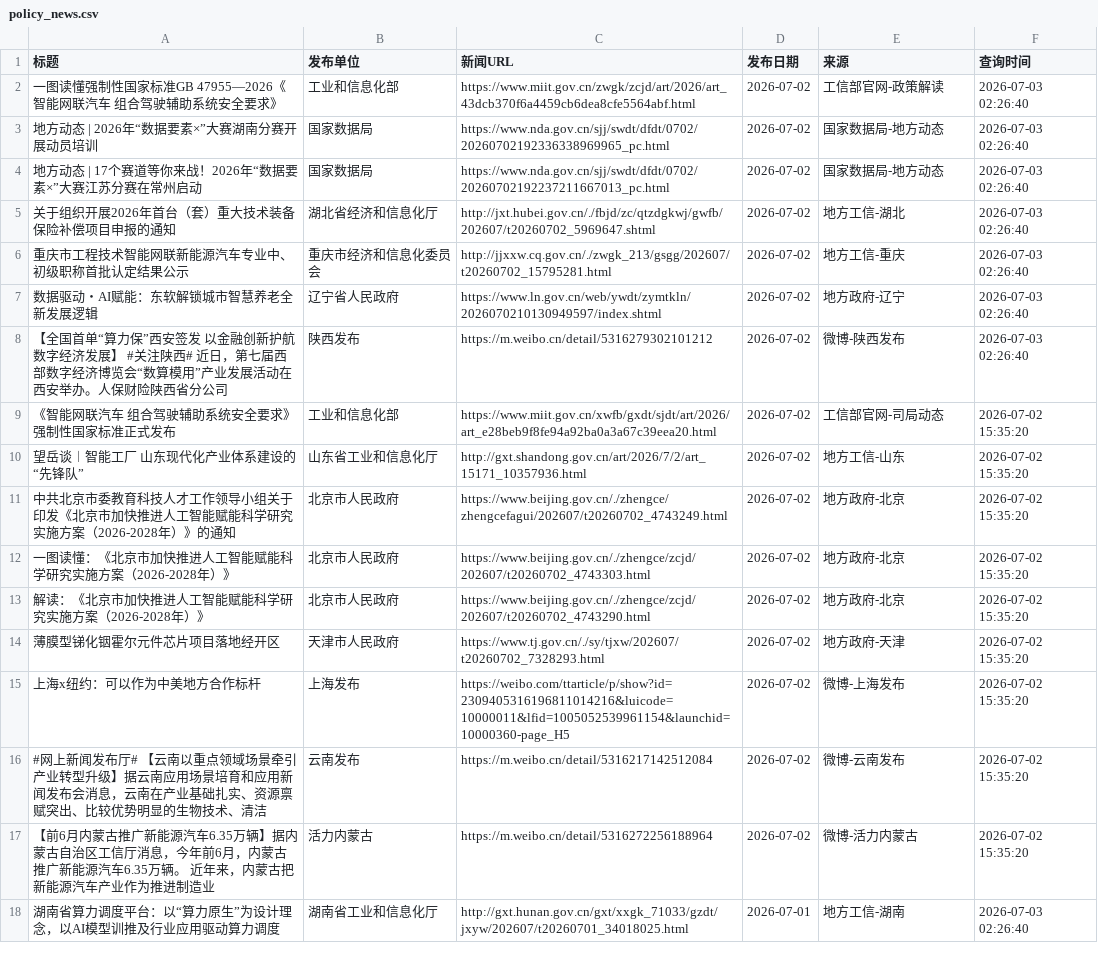
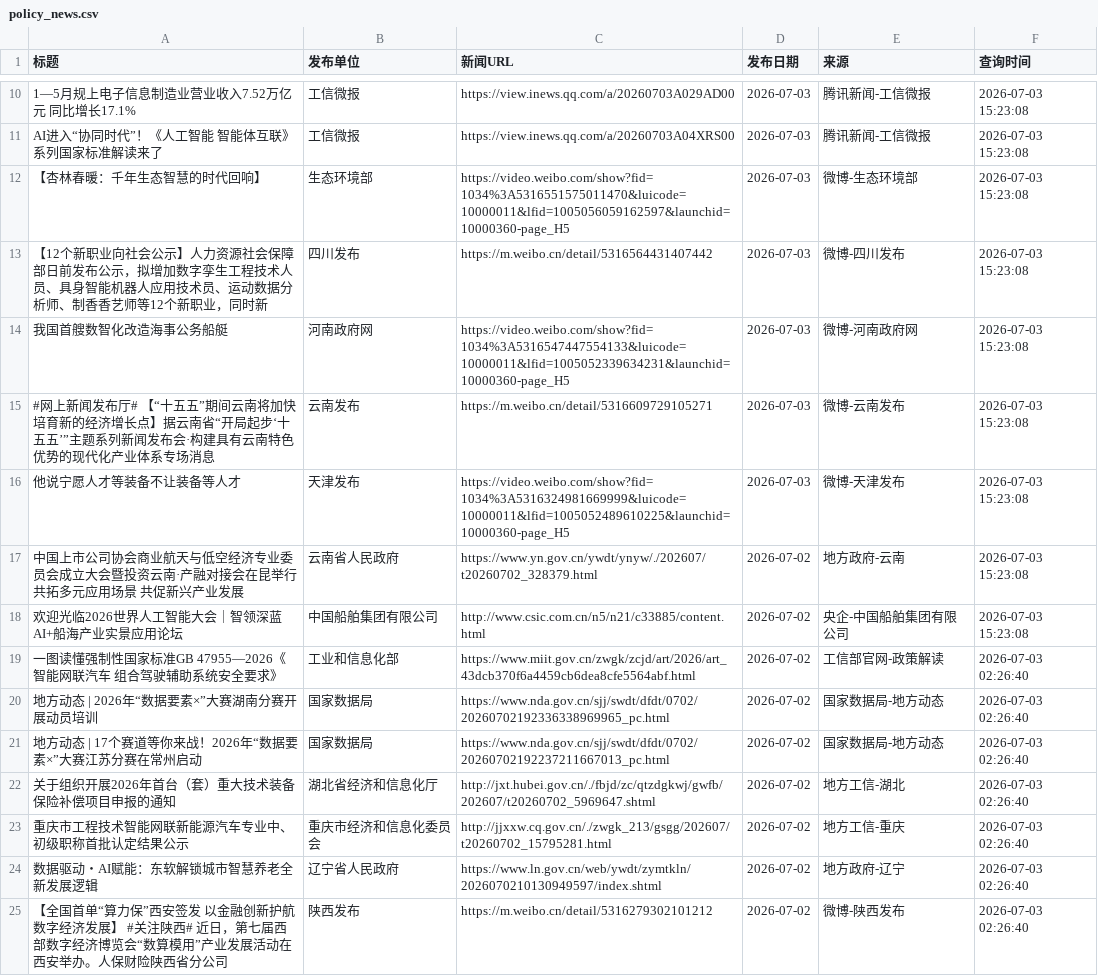
Before and after one commit to guluor-w/Automated-news-scraping, a CSV file: docs/data/policy_news.csv, drawn as a sheet; only a part is shown, gaps mark what is left out; the shorter side is filled out with more unchanged rows; the diff covers the shown part only; the diff names each change by its address in the sheet, - before the commit and + after, or states it on an @@ line.

```diff
--- a/docs/data/policy_news.csv
+++ b/docs/data/policy_news.csv
+row 10: 1—5月规上电子信息制造业营业收入7.52万亿元 同比增长17.1% | 工信微报 | https://view.inews.qq.com/a/20260703A029AD00 | 2026-07-03 | 腾讯新闻-工信微报 | 2026-07-03 15:23:08
+row 11: AI进入“协同时代”！《人工智能 智能体互联》系列国家标准解读来了 | 工信微报 | https://view.inews.qq.com/a/20260703A04XRS00 | 2026-07-03 | 腾讯新闻-工信微报 | 2026-07-03 15:23:08
+row 12: 【杏林春暖：千年生态智慧的时代回响】 | 生态环境部 | https://video.weibo.com/show?fid=1034%3A5316551575011470&luicode=10000011&lfid=1005056059162597&launchid=10000360-page_H5 | 2026-07-03 | 微博-生态环境部 | 2026-07-03 15:23:08
+row 13: 【12个新职业向社会公示】人力资源社会保障部日前发布公示，拟增加数字孪生工程技术人员、具身智能机器人应用技术员、运动数据分析师、制香香艺师等12个新职业，同时新 | 四川发布 | https://m.weibo.cn/detail/5316564431407442 | 2026-07-03 | 微博-四川发布 | 2026-07-03 15:23:08
+row 14: 我国首艘数智化改造海事公务船艇 | 河南政府网 | https://video.weibo.com/show?fid=1034%3A5316547447554133&luicode=10000011&lfid=1005052339634231&launchid=10000360-page_H5 | 2026-07-03 | 微博-河南政府网 | 2026-07-03 15:23:08
+row 15: #网上新闻发布厅# 【“十五五”期间云南将加快培育新的经济增长点】据云南省“开局起步‘十五五’”主题系列新闻发布会·构建具有云南特色优势的现代化产业体系专场消息 | 云南发布 | https://m.weibo.cn/detail/5316609729105271 | 2026-07-03 | 微博-云南发布 | 2026-07-03 15:23:08
+row 16: 他说宁愿人才等装备不让装备等人才 | 天津发布 | https://video.weibo.com/show?fid=1034%3A5316324981669999&luicode=10000011&lfid=1005052489610225&launchid=10000360-page_H5 | 2026-07-03 | 微博-天津发布 | 2026-07-03 15:23:08
+row 17: 中国上市公司协会商业航天与低空经济专业委员会成立大会暨投资云南·产融对接会在昆举行 共拓多元应用场景 共促新兴产业发展 | 云南省人民政府 | https://www.yn.gov.cn/ywdt/ynyw/./202607/t20260702_328379.html | 2026-07-02 | 地方政府-云南 | 2026-07-03 15:23:08
+row 18: 欢迎光临2026世界人工智能大会｜智领深蓝 AI+船海产业实景应用论坛 | 中国船舶集团有限公司 | http://www.csic.com.cn/n5/n21/c33885/content.html | 2026-07-02 | 央企-中国船舶集团有限公司 | 2026-07-03 15:23:08
```
Also changed, not shown: 11 added rows and 10 edited cells elsewhere in this file, 3 other files.
